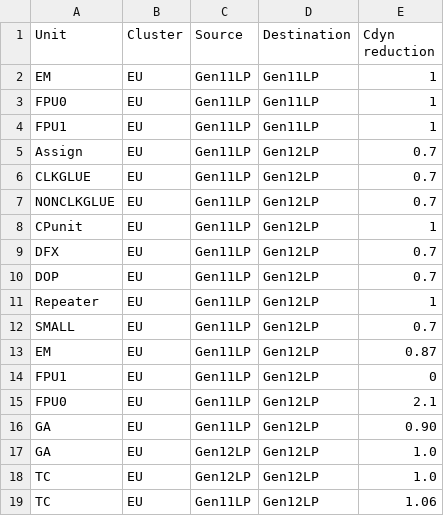
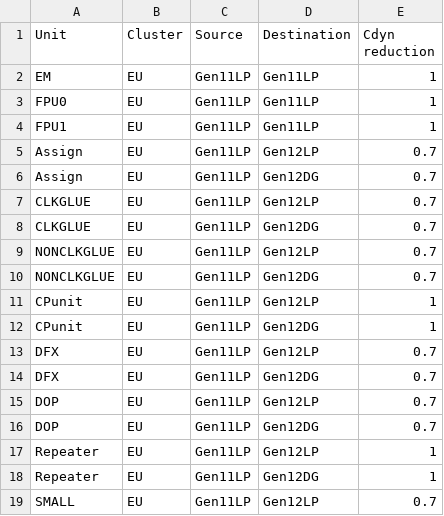
Before and after one commit to tushgarg20/Alps-ci-cd, a CSV file: Inputs/unit_cdyn_cagr.csv, drawn as a sheet; only a part is shown; the shorter side is filled out with more unchanged rows; the diff covers the shown part only.

```diff
--- a/Inputs/unit_cdyn_cagr.csv
+++ b/Inputs/unit_cdyn_cagr.csv
@@ -5,8 +5,15 @@ FPU1,EU,Gen11LP,Gen11LP,1
 Assign,EU,Gen11LP,Gen12LP,0.7
+Assign,EU,Gen11LP,Gen12DG,0.7
 CLKGLUE,EU,Gen11LP,Gen12LP,0.7
+CLKGLUE,EU,Gen11LP,Gen12DG,0.7
 NONCLKGLUE,EU,Gen11LP,Gen12LP,0.7
+NONCLKGLUE,EU,Gen11LP,Gen12DG,0.7
 CPunit,EU,Gen11LP,Gen12LP,1
+CPunit,EU,Gen11LP,Gen12DG,1
 DFX,EU,Gen11LP,Gen12LP,0.7
+DFX,EU,Gen11LP,Gen12DG,0.7
 DOP,EU,Gen11LP,Gen12LP,0.7
+DOP,EU,Gen11LP,Gen12DG,0.7
 Repeater,EU,Gen11LP,Gen12LP,1
+Repeater,EU,Gen11LP,Gen12DG,1
 SMALL,EU,Gen11LP,Gen12LP,0.7
```
Also changed, not shown: 8 added rows elsewhere in this file, Inputs/cdyn.csv, Inputs/ebb_cdyn_cagr.csv, 11 other files.
